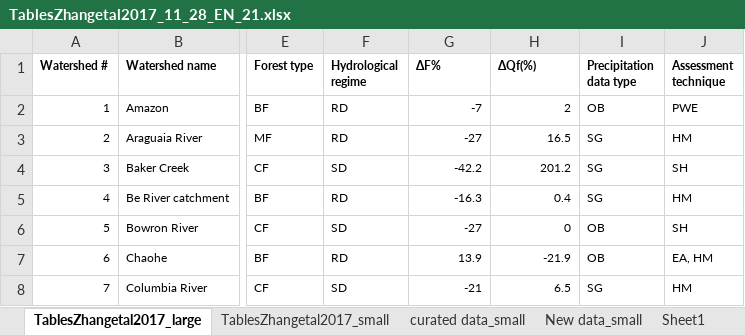
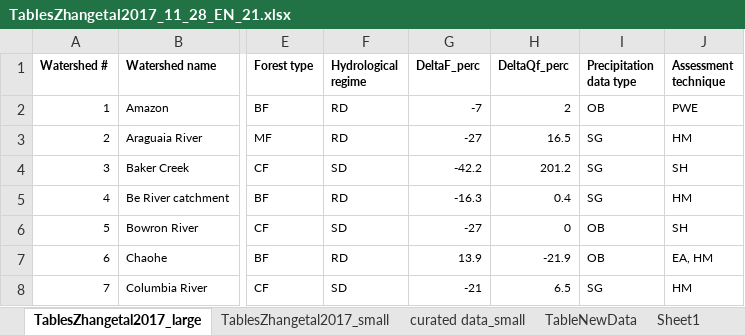
Before and after one commit to WillemVervoort/Forest_and_water, an Excel workbook: data/TablesZhangetal2017_11_28_EN_21.xlsx, sheet TablesZhangetal2017_large, drawn as a sheet; only a part is shown, gaps mark what is left out; values as stored, in another font and other column widths than the file's, no borders; the diff names each change by its address in the sheet, - before the commit and + after, or states it on an @@ line.

```diff
--- a/data/TablesZhangetal2017_11_28_EN_21.xlsx (sheet TablesZhangetal2017_large)
+++ b/data/TablesZhangetal2017_11_28_EN_21.xlsx (sheet TablesZhangetal2017_large)
-sheet tab: New data_small
+sheet tab: TableNewData
-G1: ΔF%
+G1: DeltaF_perc
-H1: ΔQf(%)
+H1: DeltaQf_perc
```
Also changed, not shown: sheet TablesZhangetal2017_small, sheet curated data_small, sheet TableNewData, 14 other files.
